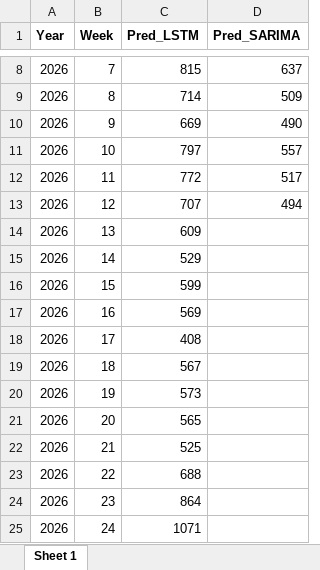
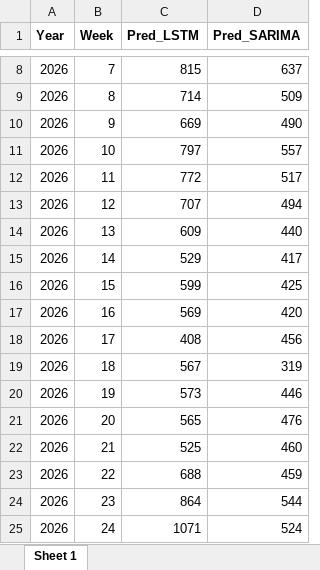
Before and after one commit to HCDC-GSCB/swaper, an Excel workbook: dashboard/data_pred.xlsx, sheet Sheet 1, drawn as a sheet; only a part is shown, gaps mark what is left out; values as stored, in another font and other column widths than the file's, no borders; the diff names each change by its address in the sheet, - before the commit and + after, or states it on an @@ line.

Commit message:
update pred to w24 of sarima

```diff
--- a/dashboard/data_pred.xlsx (sheet Sheet 1)
+++ b/dashboard/data_pred.xlsx (sheet Sheet 1)
-D14 (Pred_SARIMA): (empty)
+D14 (Pred_SARIMA): 440
-D15 (Pred_SARIMA): (empty)
+D15 (Pred_SARIMA): 417
-D16 (Pred_SARIMA): (empty)
+D16 (Pred_SARIMA): 425
-D17 (Pred_SARIMA): (empty)
+D17 (Pred_SARIMA): 420
-D18 (Pred_SARIMA): (empty)
+D18 (Pred_SARIMA): 456
-D19 (Pred_SARIMA): (empty)
+D19 (Pred_SARIMA): 319
-D20 (Pred_SARIMA): (empty)
+D20 (Pred_SARIMA): 446
-D21 (Pred_SARIMA): (empty)
+D21 (Pred_SARIMA): 476
-D22 (Pred_SARIMA): (empty)
+D22 (Pred_SARIMA): 460
-D23 (Pred_SARIMA): (empty)
+D23 (Pred_SARIMA): 459
-D24 (Pred_SARIMA): (empty)
+D24 (Pred_SARIMA): 544
-D25 (Pred_SARIMA): (empty)
+D25 (Pred_SARIMA): 524
```
Also changed, not shown: 1 other file.
